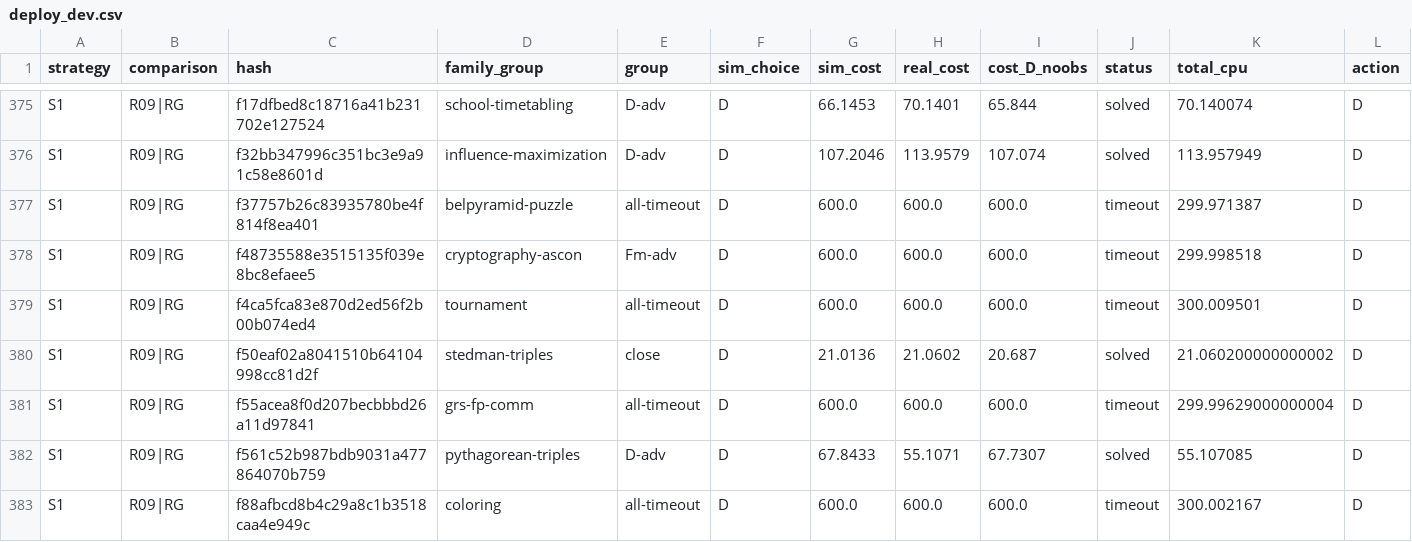
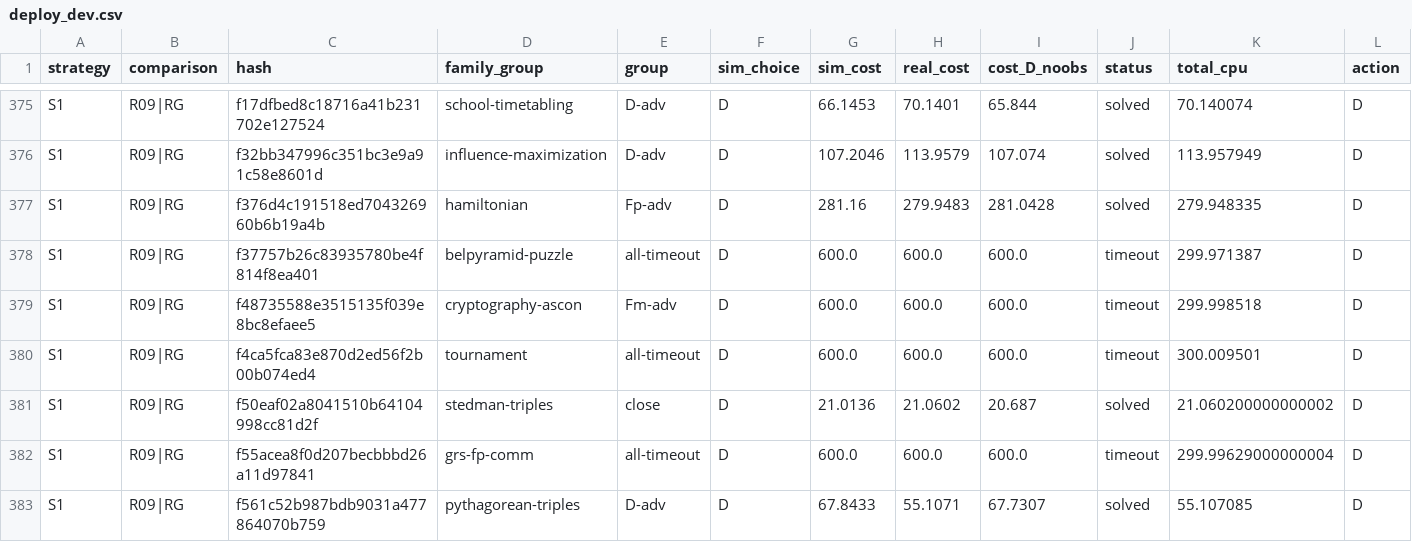
Before and after one commit to Roushelfy/online-tuning-forcephase, a CSV file: results/observations_v5/deploy_dev.csv, drawn as a sheet; only a part is shown, gaps mark what is left out; the shorter side is filled out with more unchanged rows; rows hold the shown columns only; the diff names each change by its address in the sheet, - before the commit and + after, or states it on an @@ line.

```diff
--- a/results/observations_v5/deploy_dev.csv
+++ b/results/observations_v5/deploy_dev.csv
+row 377: S1 | R09|RG | f376d4c191518ed704326960b6b19a4b | hamiltonian | Fp-adv | D | 281.16 | 279.9483 | 281.0428 | solved | 279.948335 | D
```
Also changed, not shown: 9 other files.
